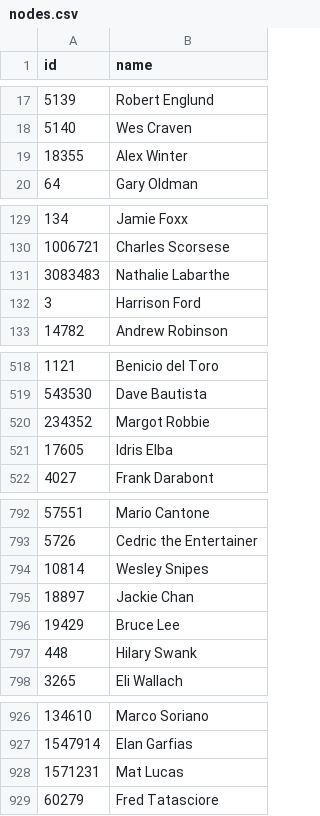
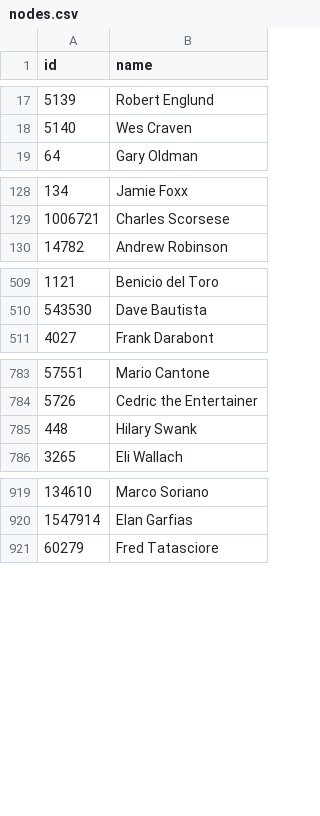
Before and after one commit to ArmelaGjoka/data-visualization-omsc, a CSV file: H1/Q1/nodes.csv, drawn as a sheet; only a part is shown, gaps mark what is left out; the diff covers the shown part only.

```diff
--- a/H1/Q1/nodes.csv
+++ b/H1/Q1/nodes.csv
@@ -18,3 +18,2 @@ id,name
 5140,Wes Craven
-18355,Alex Winter
 64,Gary Oldman
@@ -130,4 +129,2 @@ id,name
 1006721,Charles Scorsese
-3083483,Nathalie Labarthe
-3,Harrison Ford
 14782,Andrew Robinson
@@ -519,4 +510,2 @@ id,name
 543530,Dave Bautista
-234352,Margot Robbie
-17605,Idris Elba
 4027,Frank Darabont
@@ -793,5 +784,2 @@ id,name
 5726,Cedric the Entertainer
-10814,Wesley Snipes
-18897,Jackie Chan
-19429,Bruce Lee
 448,Hilary Swank
@@ -927,3 +920,2 @@ id,name
 1547914,Elan Garfias
-1571231,Mat Lucas
 60279,Fred Tatasciore
```
Also changed, not shown: 6 added rows, 8 removed rows and 3 moved rows elsewhere in this file, H1/Q1/edges.csv, 8 other files.
